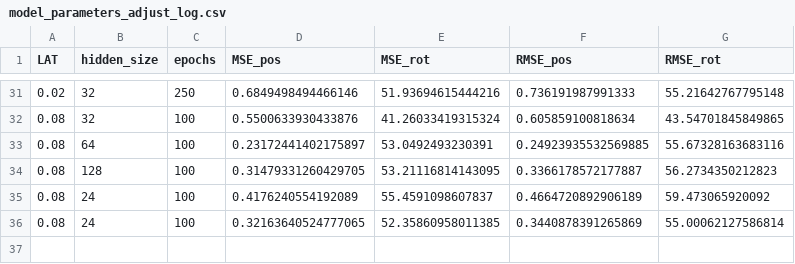
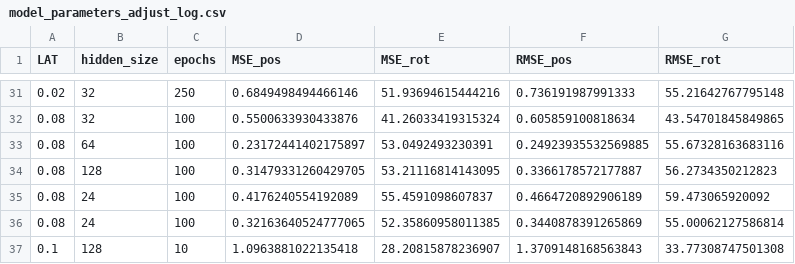
Before and after one commit to oleksa-oleksa/MasterThesis_UserPosition_6DOF, a CSV file: Development/results/model_parameters_adjust_log.csv, drawn as a sheet; only a part is shown, gaps mark what is left out; the diff names each change by its address in the sheet, - before the commit and + after, or states it on an @@ line.

Commit message:
output size is correct, loss is reduced from 5 to below 1

```diff
--- a/Development/results/model_parameters_adjust_log.csv
+++ b/Development/results/model_parameters_adjust_log.csv
+row 37: 0.1 | 128 | 10 | 1.0963881022135418 | 28.20815878236907 | 1.3709148168563843 | 33.77308747501308
```
Also changed, not shown: 2 other files.
